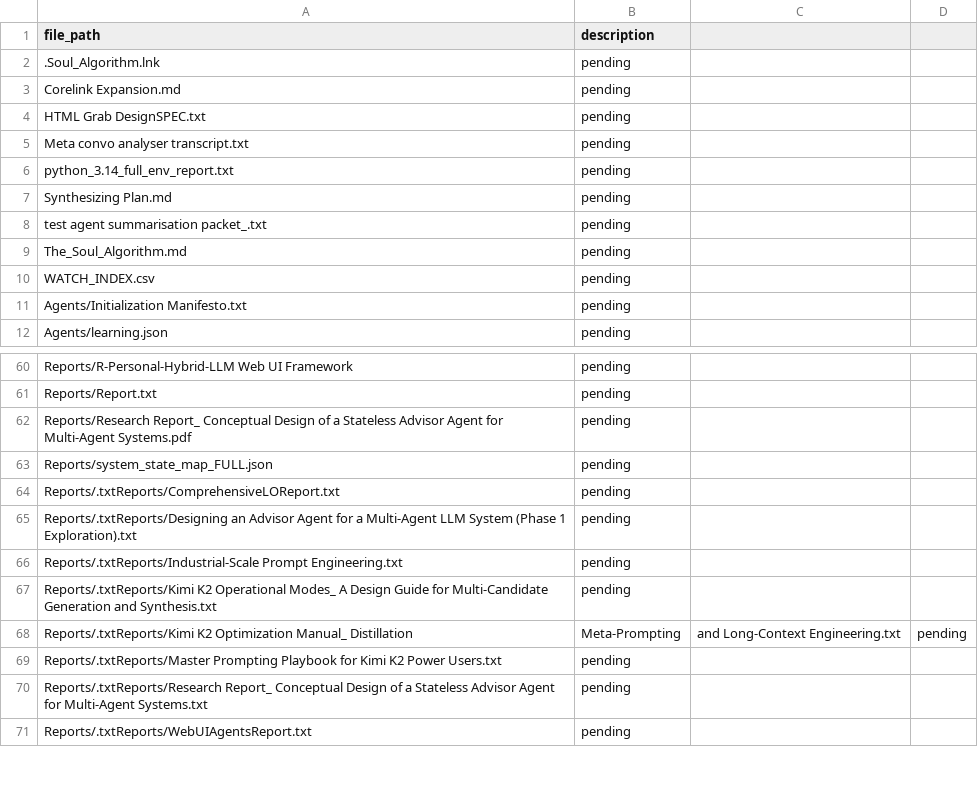
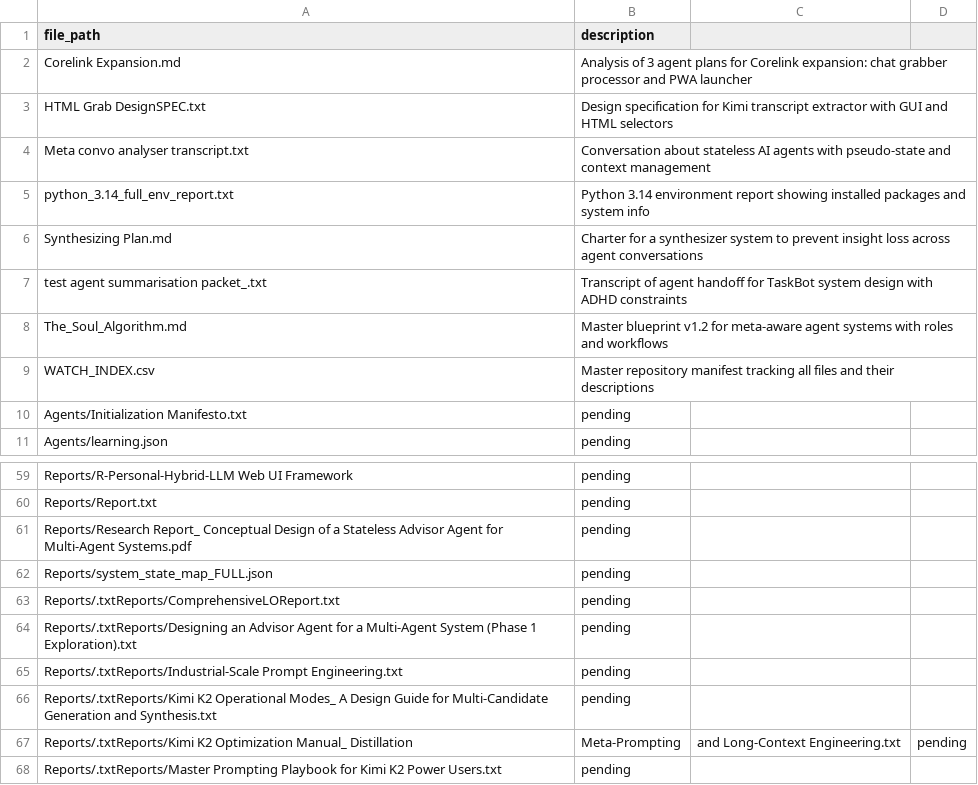
Before and after one commit to pykmintin/Repo, a CSV file: WATCH_INDEX.csv, drawn as a sheet; only a part is shown, gaps mark what is left out; the shorter side is filled out with more unchanged rows; the diff covers the shown part only.

```diff
--- a/WATCH_INDEX.csv
+++ b/WATCH_INDEX.csv
@@ -1,11 +1,10 @@
 file_path,description
-.Soul_Algorithm.lnk,pending
-Corelink Expansion.md,pending
-HTML Grab DesignSPEC.txt,pending
-Meta convo analyser transcript.txt,pending
-python_3.14_full_env_report.txt,pending
-Synthesizing Plan.md,pending
-test agent summarisation packet_.txt,pending
-The_Soul_Algorithm.md,pending
-WATCH_INDEX.csv,pending
+Corelink Expansion.md,Analysis of 3 agent plans for Corelink expansion: chat grabber processor and PWA launcher
+HTML Grab DesignSPEC.txt,Design specification for Kimi transcript extractor with GUI and HTML selectors
+Meta convo analyser transcript.txt,Conversation about stateless AI agents with pseudo-state and context management
+python_3.14_full_env_report.txt,Python 3.14 environment report showing installed packages and system info
+Synthesizing Plan.md,Charter for a synthesizer system to prevent insight loss across agent conversations
+test agent summarisation packet_.txt,Transcript of agent handoff for TaskBot system design with ADHD constraints
+The_Soul_Algorithm.md,Master blueprint v1.2 for meta-aware agent systems with roles and workflows
+WATCH_INDEX.csv,Master repository manifest tracking all files and their descriptions
 Agents/Initialization Manifesto.txt,pending
@@ -64,3 +63,3 @@ Reports/system_state_map_FULL.json,pending
 Reports/.txtReports/ComprehensiveLOReport.txt,pending
-Reports/.txtReports/Designing an Advisor Agent for a Multi-Agent LLM System (Phase 1 Exploration).txt,pending
+Reports/.txtReports/Designing an Advisor Agent for a Multi-Agent System (Phase 1 Exploration).txt,pending
 Reports/.txtReports/Industrial-Scale Prompt Engineering.txt,pending
```
Also changed, not shown: 10 removed rows and 22 edited cells elsewhere in this file, 1 other file.
